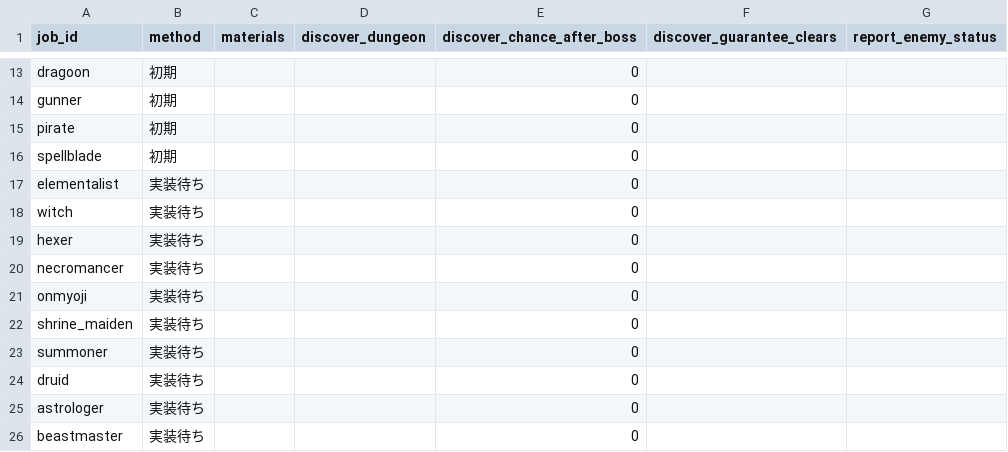
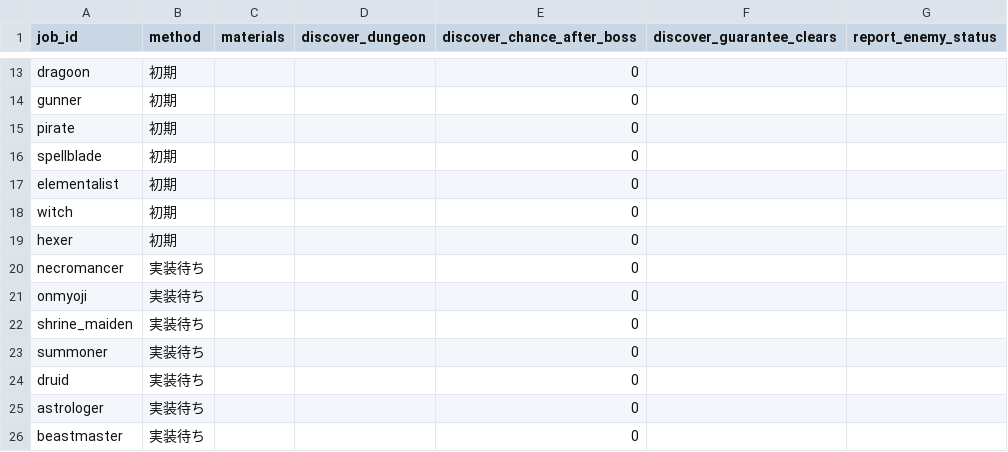
Before and after one commit to MTE317/english-quest, a CSV file: data/job_unlocks.csv, drawn as a sheet; only a part is shown, gaps mark what is left out.

```diff
--- a/data/job_unlocks.csv
+++ b/data/job_unlocks.csv
@@ -16,5 +16,5 @@ pirate,初期,,,0,,
 spellblade,初期,,,0,,
-elementalist,実装待ち,,,0,,
-witch,実装待ち,,,0,,
-hexer,実装待ち,,,0,,
+elementalist,初期,,,0,,
+witch,初期,,,0,,
+hexer,初期,,,0,,
 necromancer,実装待ち,,,0,,
```
Also changed, not shown: data/job_mastery.csv, data/jobs_mid.csv, 22 other files.
